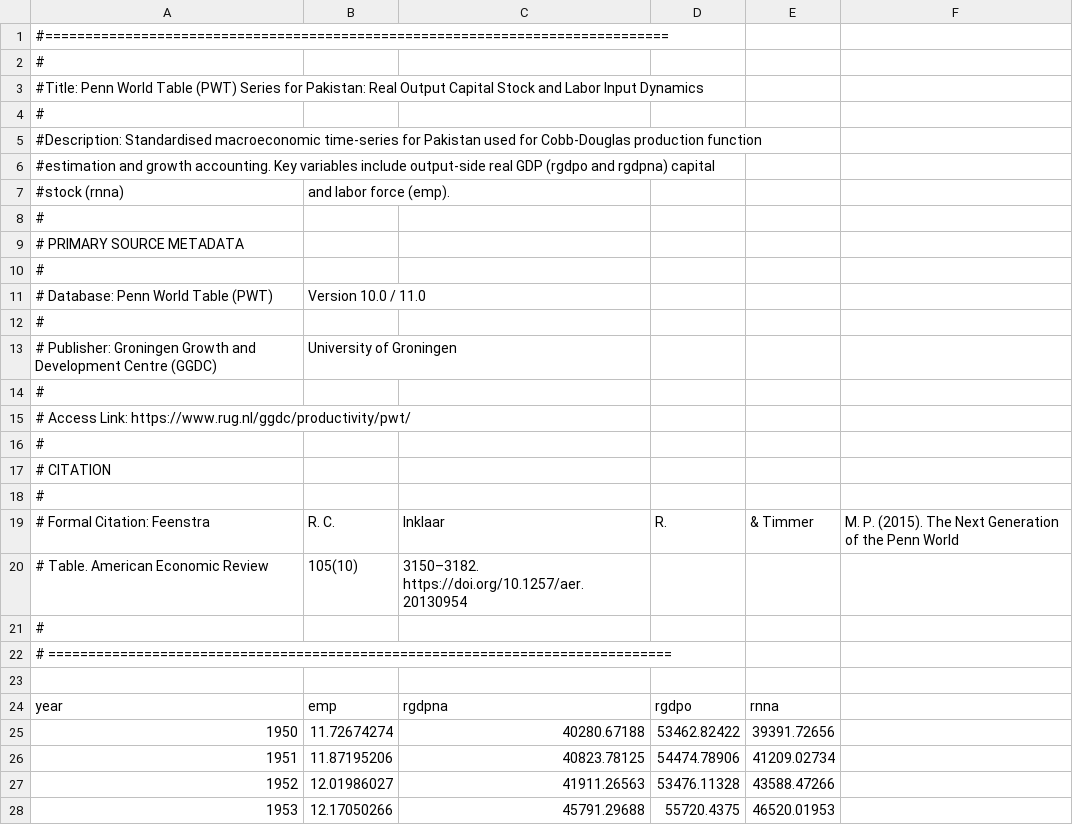
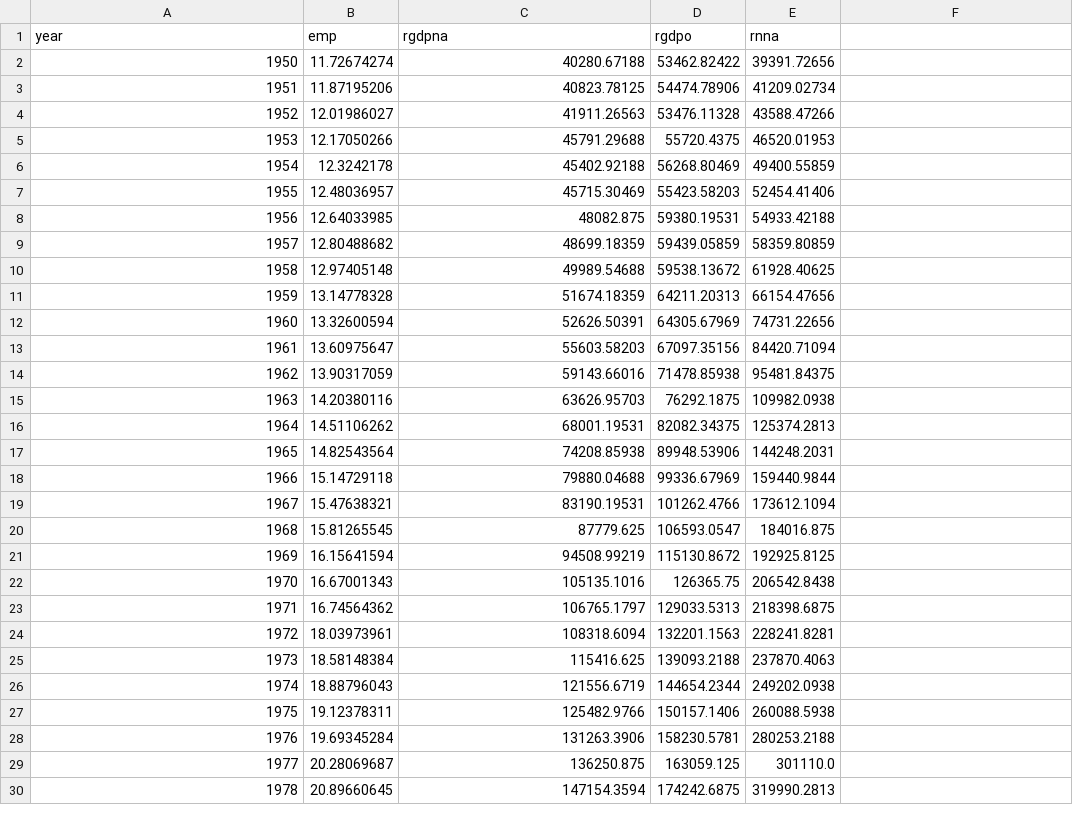
Before and after one commit to MichaelWegener/SDP-302---Fall-2026, a CSV file: data/Pakistan_Cobb_Douglas.csv, drawn as a sheet; only a part is shown; the shorter side is filled out with more unchanged rows.

Commit message:
Update Pakistan_Cobb_Douglas.csv

```diff
--- a/data/Pakistan_Cobb_Douglas.csv
+++ b/data/Pakistan_Cobb_Douglas.csv
@@ -1,24 +1 @@
-#==============================================================================
-#
-#Title: Penn World Table (PWT) Series for Pakistan: Real Output Capital Stock and Labor Input Dynamics
-#
-#Description: Standardised macroeconomic time-series for Pakistan used for Cobb-Douglas production function
-#estimation and growth accounting. Key variables include output-side real GDP (rgdpo and rgdpna) capital
-#stock (rnna), and labor force (emp).
-#
-# PRIMARY SOURCE METADATA
-#
-# Database: Penn World Table (PWT), Version 10.0 / 11.0
-#
-# Publisher: Groningen Growth and Development Centre (GGDC), University of Groningen
-#
-# Access Link: https://www.rug.nl/ggdc/productivity/pwt/
-#
-# CITATION
-#
-# Formal Citation: Feenstra, R. C., Inklaar, R., & Timmer, M. P. (2015). The Next Generation of the Penn World
-# Table. American Economic Review, 105(10), 3150–3182. https://doi.org/10.1257/aer.20130954
-#
-# ==============================================================================
-
 year,emp,rgdpna,rgdpo,rnna
```
